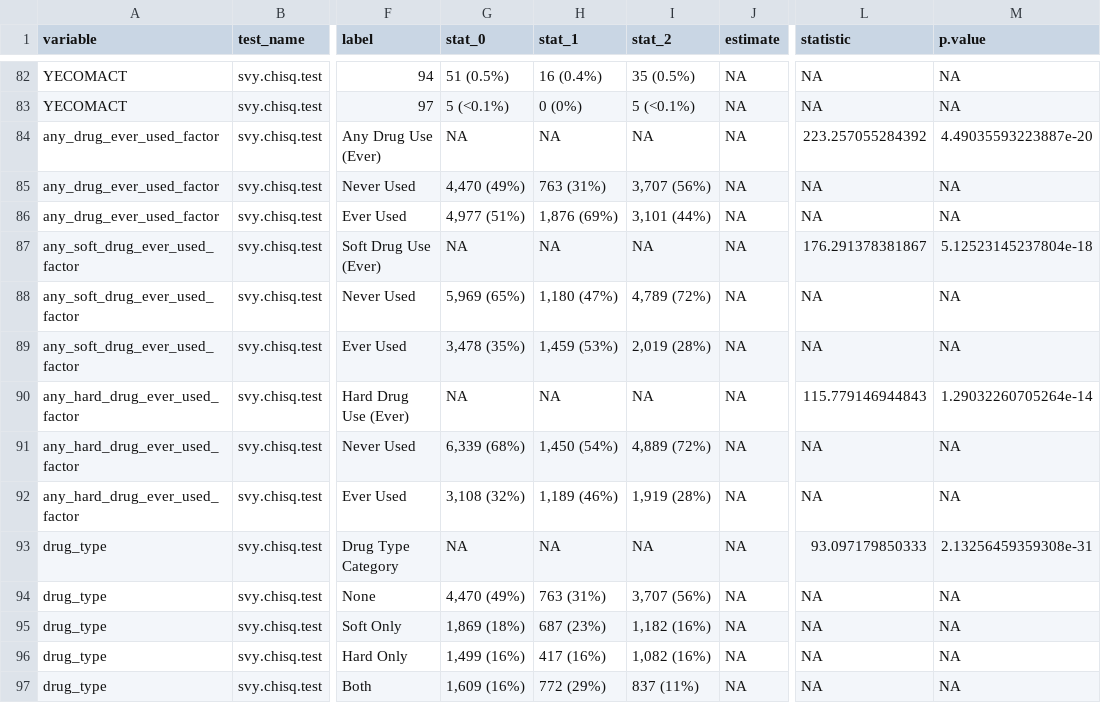
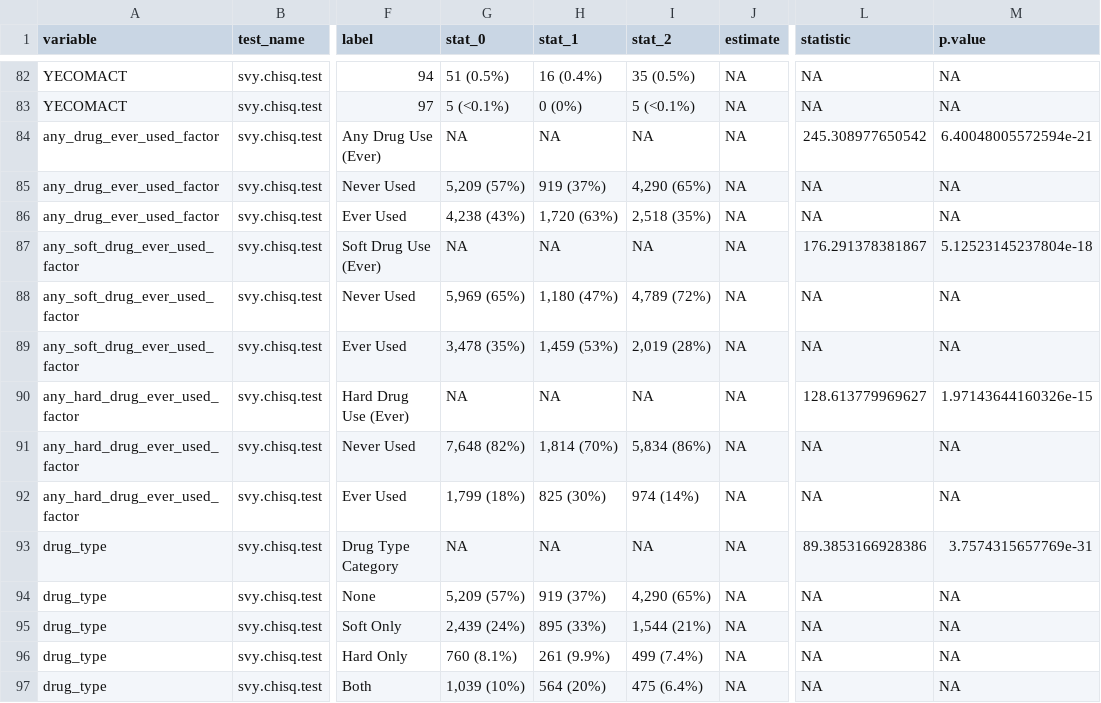
Before and after one commit to keelejoe/code, a CSV file: table1_results.csv, drawn as a sheet; only a part is shown, gaps mark what is left out; the diff names each change by its address in the sheet, - before the commit and + after, or states it on an @@ line.

```diff
--- a/table1_results.csv
+++ b/table1_results.csv
-L84 (statistic): 223.257055284392
+L84 (statistic): 245.308977650542
-M84 (p.value): 4.49035593223887e-20
+M84 (p.value): 6.40048005572594e-21
-G85 (stat_0): 4,470 (49%)
+G85 (stat_0): 5,209 (57%)
-H85 (stat_1): 763 (31%)
+H85 (stat_1): 919 (37%)
-I85 (stat_2): 3,707 (56%)
+I85 (stat_2): 4,290 (65%)
-G86 (stat_0): 4,977 (51%)
+G86 (stat_0): 4,238 (43%)
-H86 (stat_1): 1,876 (69%)
+H86 (stat_1): 1,720 (63%)
-I86 (stat_2): 3,101 (44%)
+I86 (stat_2): 2,518 (35%)
-L90 (statistic): 115.779146944843
+L90 (statistic): 128.613779969627
-M90 (p.value): 1.29032260705264e-14
+M90 (p.value): 1.97143644160326e-15
-G91 (stat_0): 6,339 (68%)
+G91 (stat_0): 7,648 (82%)
-H91 (stat_1): 1,450 (54%)
+H91 (stat_1): 1,814 (70%)
-I91 (stat_2): 4,889 (72%)
+I91 (stat_2): 5,834 (86%)
-G92 (stat_0): 3,108 (32%)
+G92 (stat_0): 1,799 (18%)
-H92 (stat_1): 1,189 (46%)
+H92 (stat_1): 825 (30%)
-I92 (stat_2): 1,919 (28%)
+I92 (stat_2): 974 (14%)
-L93 (statistic): 93.097179850333
+L93 (statistic): 89.3853166928386
-M93 (p.value): 2.13256459359308e-31
+M93 (p.value): 3.7574315657769e-31
-G94 (stat_0): 4,470 (49%)
+G94 (stat_0): 5,209 (57%)
-H94 (stat_1): 763 (31%)
+H94 (stat_1): 919 (37%)
-I94 (stat_2): 3,707 (56%)
+I94 (stat_2): 4,290 (65%)
-G95 (stat_0): 1,869 (18%)
+G95 (stat_0): 2,439 (24%)
-H95 (stat_1): 687 (23%)
+H95 (stat_1): 895 (33%)
-I95 (stat_2): 1,182 (16%)
+I95 (stat_2): 1,544 (21%)
-G96 (stat_0): 1,499 (16%)
+G96 (stat_0): 760 (8.1%)
-H96 (stat_1): 417 (16%)
+H96 (stat_1): 261 (9.9%)
-I96 (stat_2): 1,082 (16%)
+I96 (stat_2): 499 (7.4%)
-G97 (stat_0): 1,609 (16%)
+G97 (stat_0): 1,039 (10%)
-H97 (stat_1): 772 (29%)
+H97 (stat_1): 564 (20%)
-I97 (stat_2): 837 (11%)
+I97 (stat_2): 475 (6.4%)
```
Also changed, not shown: logistic_any_hard_drug_ever_used_factor_results.csv, logistic_drug_type_results.csv, 6 other files.
